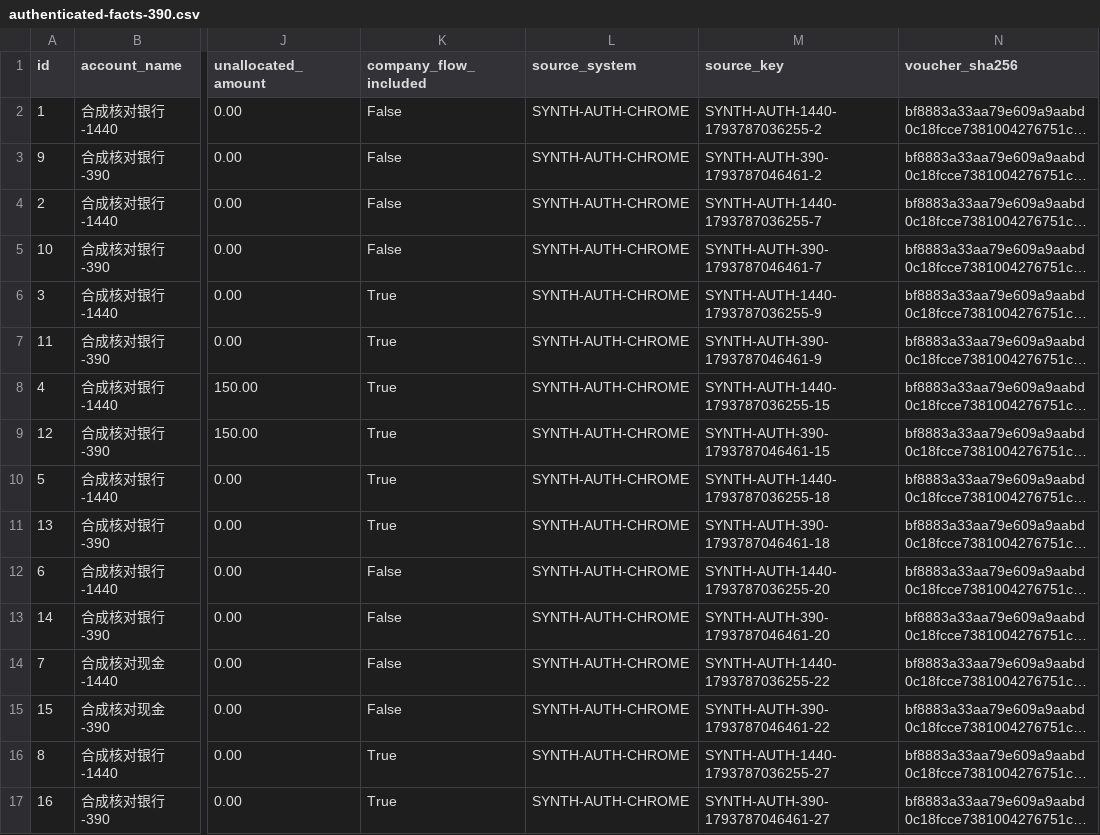
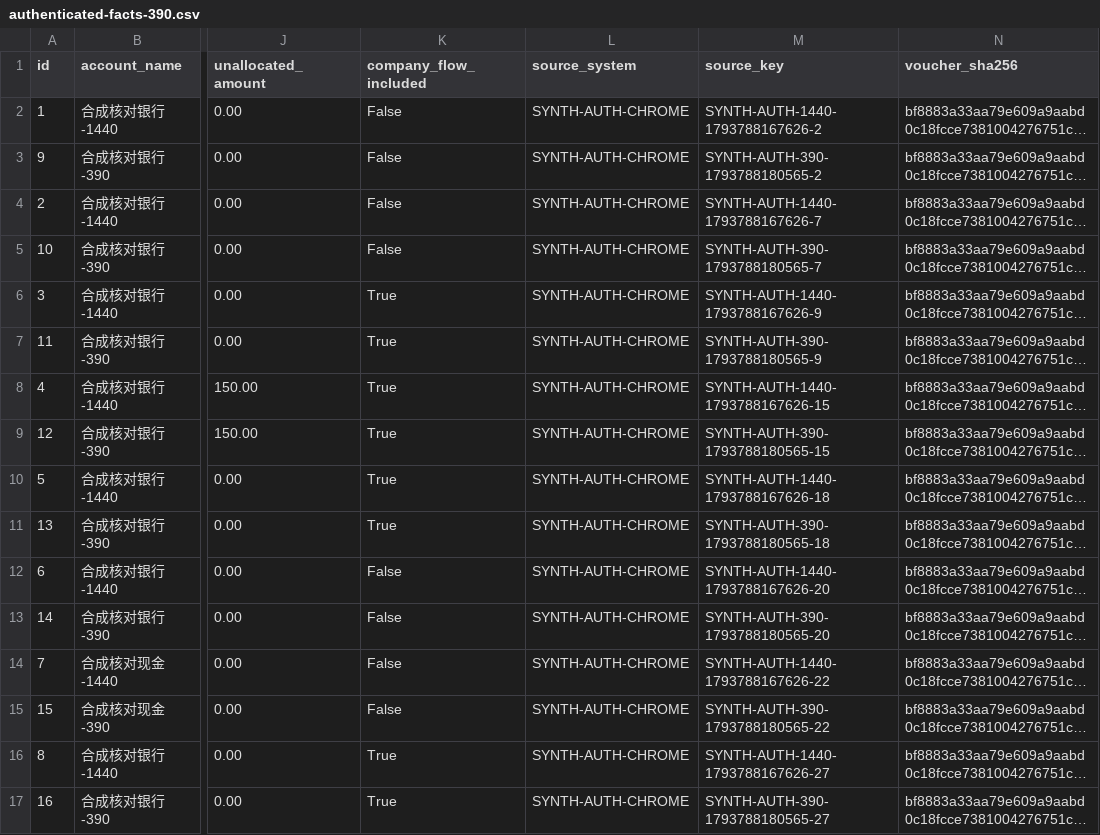
Before and after one commit to Johnson-Yiu/SJERP, a CSV file: docs/uat-evidence/finance-closeout-batch-20261104/browser/authenticated-facts-390.csv, drawn as a sheet; only a part is shown, gaps mark what is left out; long unchanged cells end in …; the diff names each change by its address in the sheet, - before the commit and + after, or states it on an @@ line.

```diff
--- a/docs/uat-evidence/finance-closeout-batch-20261104/browser/authenticated-facts-390.csv
+++ b/docs/uat-evidence/finance-closeout-batch-20261104/browser/authenticated-facts-390.csv
-M2 (source_key): SYNTH-AUTH-1440-1793787036255-2
+M2 (source_key): SYNTH-AUTH-1440-1793788167626-2
-M3 (source_key): SYNTH-AUTH-390-1793787046461-2
+M3 (source_key): SYNTH-AUTH-390-1793788180565-2
-M4 (source_key): SYNTH-AUTH-1440-1793787036255-7
+M4 (source_key): SYNTH-AUTH-1440-1793788167626-7
-M5 (source_key): SYNTH-AUTH-390-1793787046461-7
+M5 (source_key): SYNTH-AUTH-390-1793788180565-7
-M6 (source_key): SYNTH-AUTH-1440-1793787036255-9
+M6 (source_key): SYNTH-AUTH-1440-1793788167626-9
-M7 (source_key): SYNTH-AUTH-390-1793787046461-9
+M7 (source_key): SYNTH-AUTH-390-1793788180565-9
-M8 (source_key): SYNTH-AUTH-1440-1793787036255-15
+M8 (source_key): SYNTH-AUTH-1440-1793788167626-15
-M9 (source_key): SYNTH-AUTH-390-1793787046461-15
+M9 (source_key): SYNTH-AUTH-390-1793788180565-15
-M10 (source_key): SYNTH-AUTH-1440-1793787036255-18
+M10 (source_key): SYNTH-AUTH-1440-1793788167626-18
-M11 (source_key): SYNTH-AUTH-390-1793787046461-18
+M11 (source_key): SYNTH-AUTH-390-1793788180565-18
-M12 (source_key): SYNTH-AUTH-1440-1793787036255-20
+M12 (source_key): SYNTH-AUTH-1440-1793788167626-20
-M13 (source_key): SYNTH-AUTH-390-1793787046461-20
+M13 (source_key): SYNTH-AUTH-390-1793788180565-20
-M14 (source_key): SYNTH-AUTH-1440-1793787036255-22
+M14 (source_key): SYNTH-AUTH-1440-1793788167626-22
-M15 (source_key): SYNTH-AUTH-390-1793787046461-22
+M15 (source_key): SYNTH-AUTH-390-1793788180565-22
-M16 (source_key): SYNTH-AUTH-1440-1793787036255-27
+M16 (source_key): SYNTH-AUTH-1440-1793788167626-27
-M17 (source_key): SYNTH-AUTH-390-1793787046461-27
+M17 (source_key): SYNTH-AUTH-390-1793788180565-27
```
Also changed, not shown: docs/uat-evidence/finance-closeout-batch-20261104/browser/authenticated-facts-1440.csv, docs/uat-evidence/finance-closeout-batch-20261104/browser/facts-1440.csv, 27 other files.
